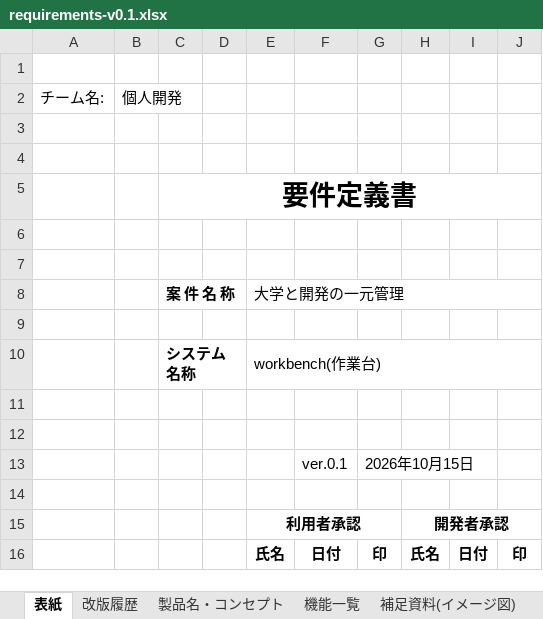
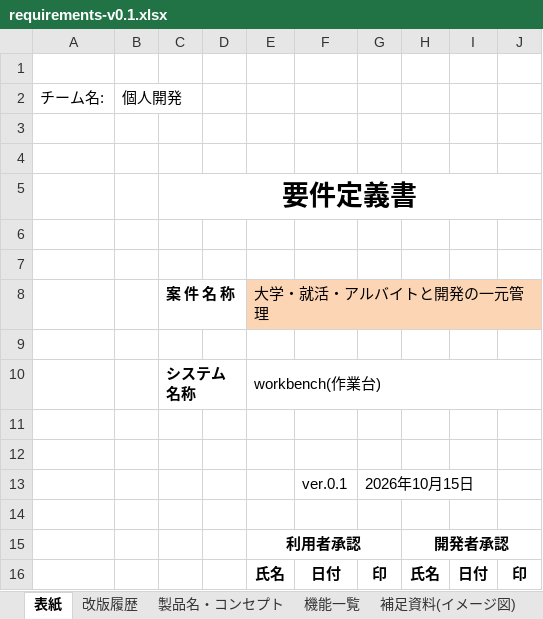
Before and after one commit to K24rs057/workbench, an Excel workbook: docs/requirements-v0.1.xlsx, sheet 表紙, drawn as a sheet; values as stored, in another font and other column widths than the file's, no borders; the diff names each change by its address in the sheet, - before the commit and + after, or states it on an @@ line.

```diff
--- a/docs/requirements-v0.1.xlsx (sheet 表紙)
+++ b/docs/requirements-v0.1.xlsx (sheet 表紙)
-E8: 大学と開発の一元管理
+E8: 大学・就活・アルバイトと開発の一元管理
-E8 fill: none
+E8 fill: #FCD5B4
```
Also changed, not shown: sheet 機能一覧, sheet 非機能要件, sheet 製品名・コンセプト, 3 other files.
